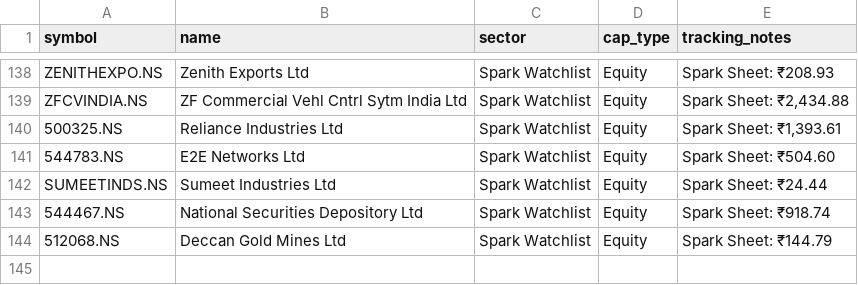
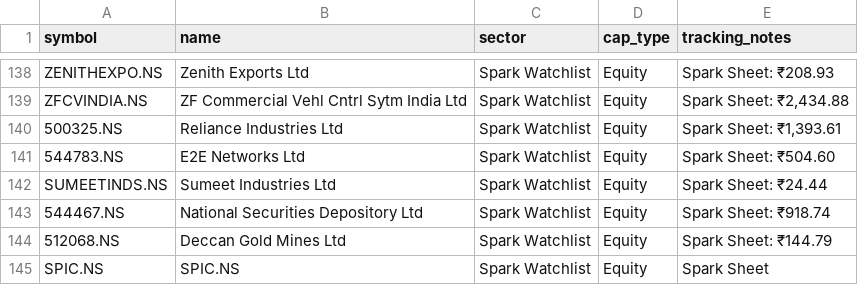
Before and after one commit to digant2207/indian-stock-analyzer, a CSV file: stocks.csv, drawn as a sheet; only a part is shown, gaps mark what is left out; the diff names each change by its address in the sheet, - before the commit and + after, or states it on an @@ line.

```diff
--- a/stocks.csv
+++ b/stocks.csv
+row 145: SPIC.NS | SPIC.NS | Spark Watchlist | Equity | Spark Sheet
```
Also changed, not shown: 6 other files.
